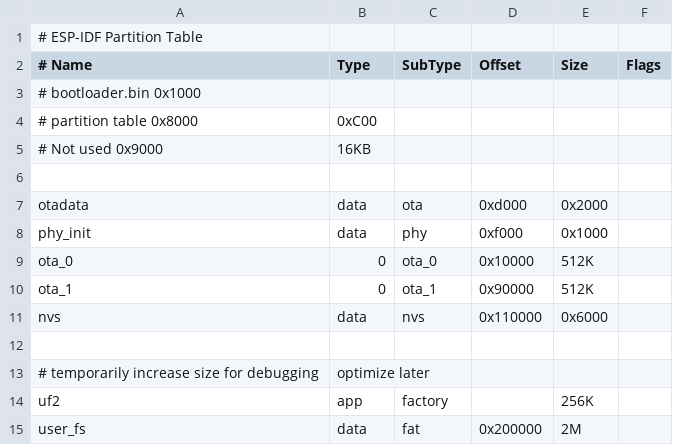
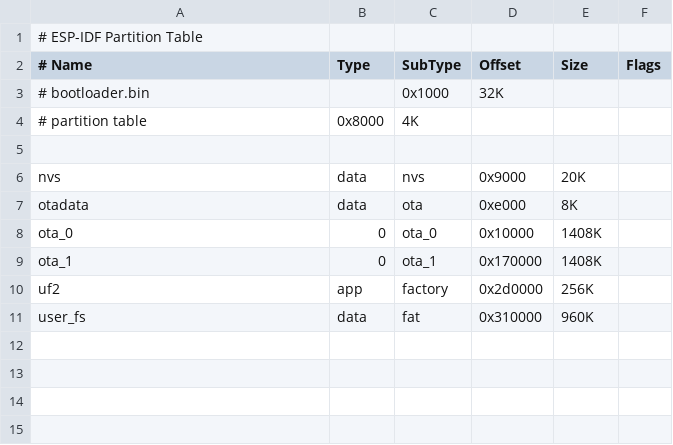
Before and after one commit to adafruit/tinyuf2, a CSV file: partitions.csv, drawn as a sheet.

Commit message:
finialize partition table

```diff
--- a/partitions.csv
+++ b/partitions.csv
@@ -2,14 +2,10 @@
 # Name,   Type, SubType, Offset,  Size, Flags
-# bootloader.bin         0x1000
-# partition table        0x8000, 0xC00
-# Not used               0x9000, 16KB
+# bootloader.bin,,          0x1000, 32K
+# partition table,          0x8000, 4K
 
-otadata  , data , ota     ,   0xd000 , 0x2000 ,
-phy_init , data , phy     ,   0xf000 , 0x1000 ,
-ota_0    , 0    , ota_0   ,  0x10000 , 512K   ,
-ota_1    , 0    , ota_1   ,  0x90000 , 512K   ,
-nvs      , data , nvs     , 0x110000 , 0x6000 ,
-
-# temporarily increase size for debugging, optimize later
-uf2      , app  , factory ,  , 256K  ,
-user_fs  , data , fat     , 0x200000 , 2M     ,
+nvs,      data, nvs,      0x9000,  20K,
+otadata,  data, ota,      0xe000,  8K,
+ota_0,    0,    ota_0,   0x10000,  1408K,
+ota_1,    0,    ota_1,  0x170000,  1408K,
+uf2,      app,  factory,0x2d0000,  256K,
+user_fs,  data, fat,    0x310000,  960K,
```
